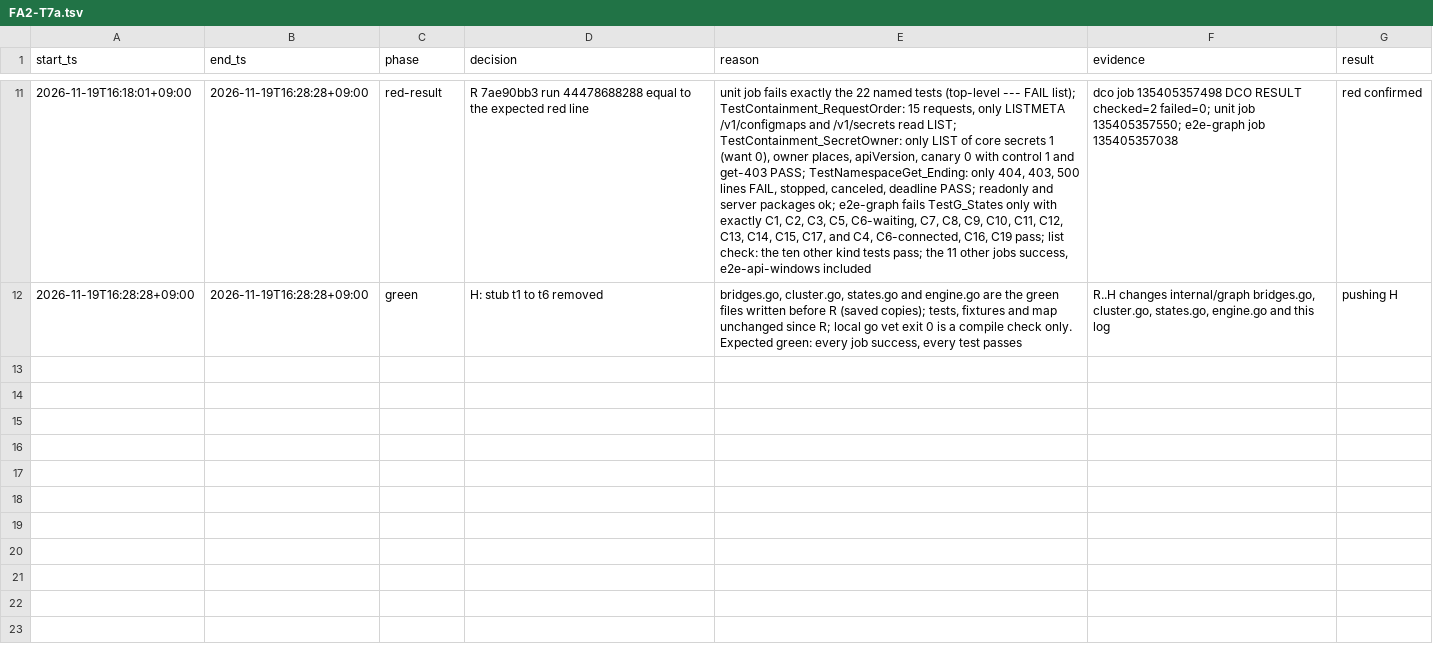
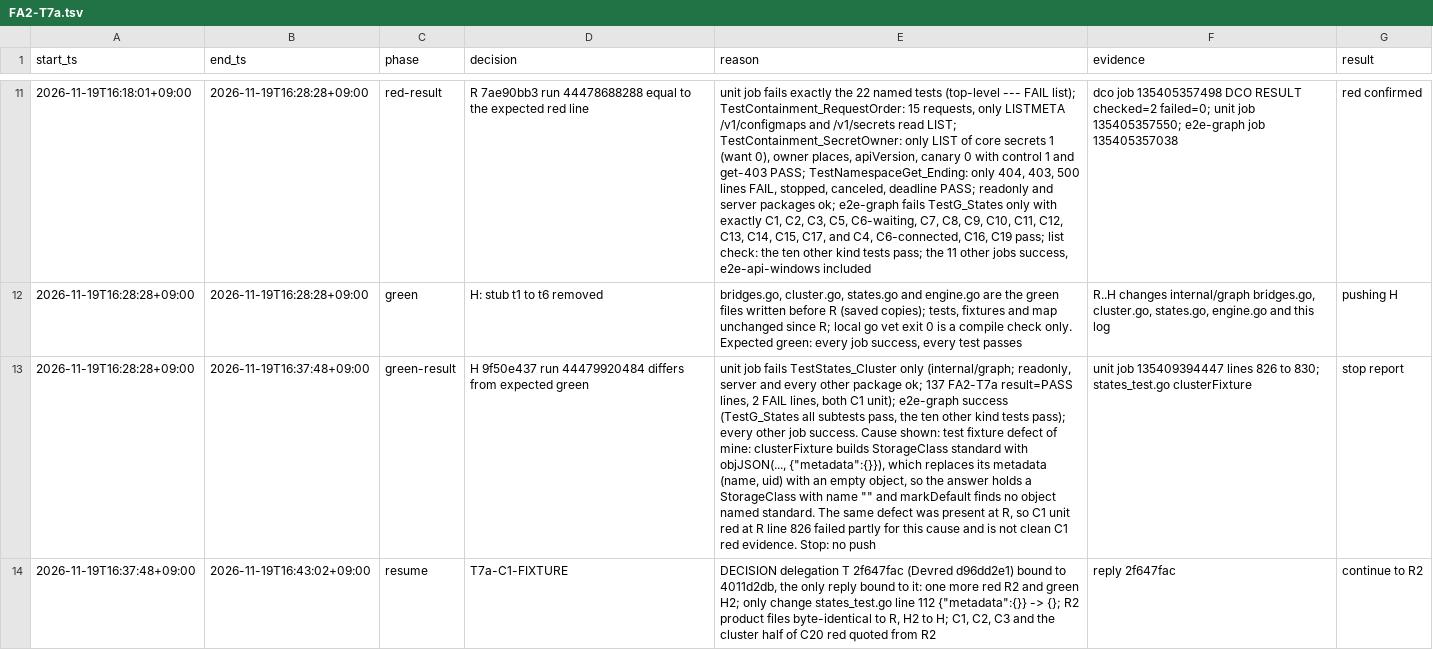
Before and after one commit to prdroom/intuitik, a TSV file: .factory/log/FA2-T7a.tsv, drawn as a sheet; only a part is shown, gaps mark what is left out; the diff covers the shown part only; the diff names each change by its address in the sheet, - before the commit and + after, or states it on an @@ line.

Commit message:
FA2-T7a R2: the red stub again with the fixed C1 fixture
T7a-C1-FIXTURE: the StorageClass standard of the C1 unit fixture keeps its
name (states_test.go line 112). The stub product files are those of R.

Signed-off-by: hoanmakes <192824589+hoanmakes@users.noreply.github.com>

```diff
--- a/.factory/log/FA2-T7a.tsv
+++ b/.factory/log/FA2-T7a.tsv
+row 13: 2026-11-19T16:28:28+09:00 | 2026-11-19T16:37:48+09:00 | green-result | H 9f50e437 run 44479920484 differs from expected green | unit job fails TestStates_Cluster only (internal/graph; readonly, server and every other package ok; 137 FA2-T7a result=PASS lines, 2 FAIL lines, both C1 unit); e2e-graph success (TestG_States all subtests pass, the ten other kind tests pass); every other job success. Cause shown: test fixture defect of mine: clusterFixture builds StorageClass standard with objJSON(..., {"metadata":{}}), which replaces its metadata (name, uid) with an empty object, so the answer holds a StorageClass with name "" and markDefault finds no object named standard. The same defect was present at R, so C1 unit red at R line 826 failed partly for this cause and is not clean C1 red evidence. Stop: no push | unit job 135409394447 lines 826 to 830; states_test.go clusterFixture | stop report
+row 14: 2026-11-19T16:37:48+09:00 | 2026-11-19T16:43:02+09:00 | resume | T7a-C1-FIXTURE | DECISION delegation T 2f647fac (Devred d96dd2e1) bound to 4011d2db, the only reply bound to it: one more red R2 and green H2; only change states_test.go line 112 {"metadata":{}} -> {}; R2 product files byte-identical to R, H2 to H; C1, C2, C3 and the cluster half of C20 red quoted from R2 | reply 2f647fac | continue to R2
```
Also changed, not shown: 1 added row elsewhere in this file, 5 other files.
